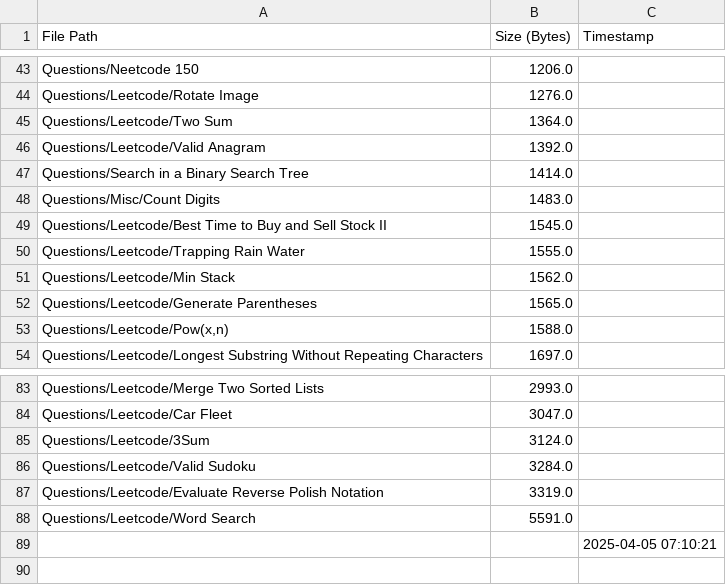
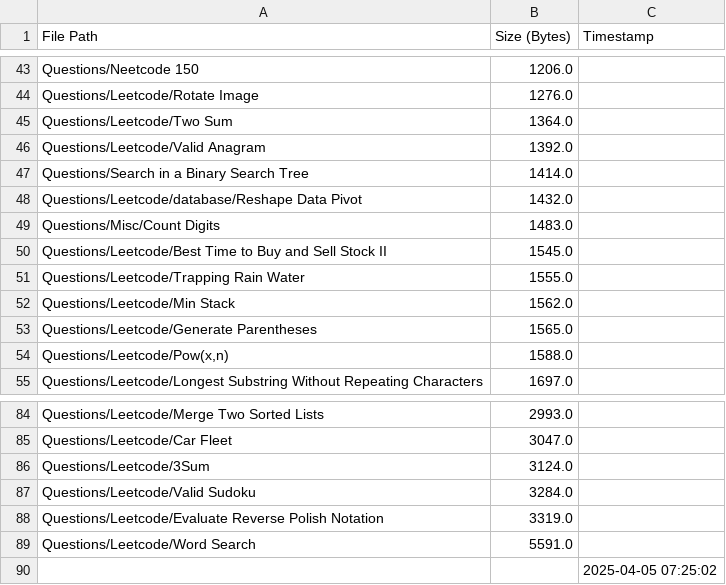
Before and after one commit to AyanRuzdan/cse-material, a CSV file: questions.csv, drawn as a sheet; only a part is shown, gaps mark what is left out.

```diff
--- a/questions.csv
+++ b/questions.csv
@@ -47,2 +47,3 @@ Questions/Leetcode/Valid Anagram,1392.0,
 Questions/Search in a Binary Search Tree,1414.0,
+Questions/Leetcode/database/Reshape Data Pivot,1432.0,
 Questions/Misc/Count Digits,1483.0,
@@ -88,2 +89,2 @@ Questions/Leetcode/Evaluate Reverse Polish Notation,3319.0,
 Questions/Leetcode/Word Search,5591.0,
-,,2025-04-05 07:10:21
+,,2025-04-05 07:25:02
```
Also changed, not shown: notes.csv.
